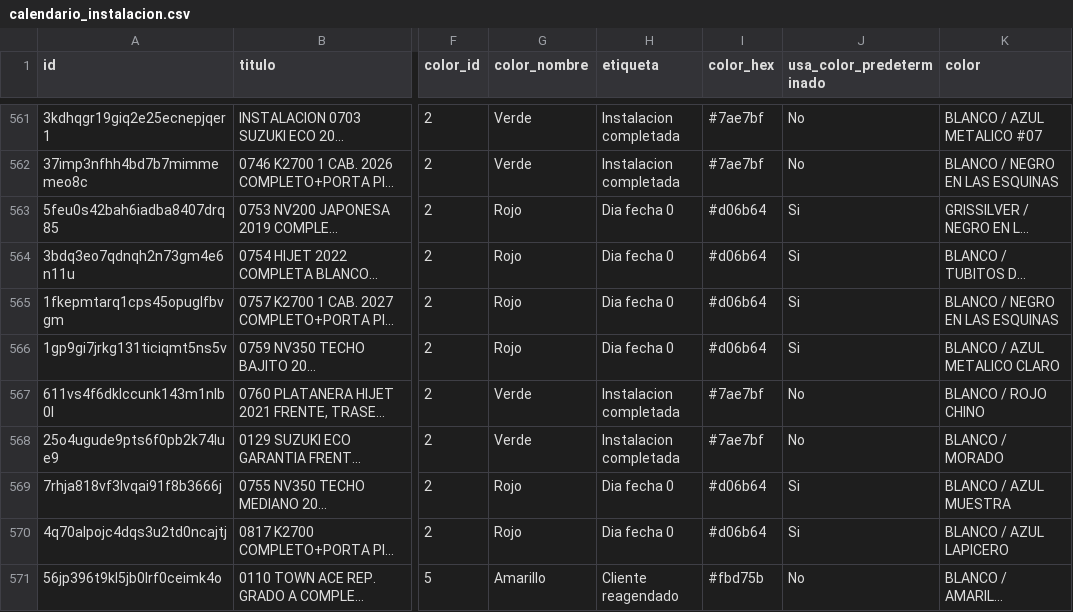
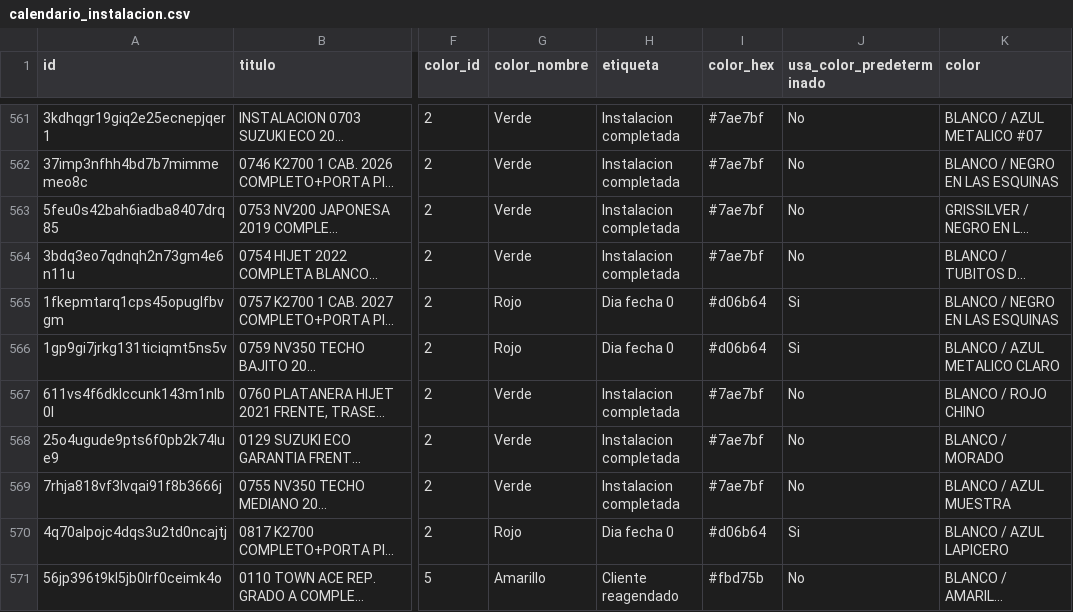
Before and after one commit to Osiris-14/reporte-cxc-alegra, a CSV file: calendario_instalacion.csv, drawn as a sheet; only a part is shown, gaps mark what is left out; long unchanged cells end in …; the diff covers the shown part only; the diff names each change by its address in the sheet, - before the commit and + after, or states it on an @@ line.

```diff
--- a/calendario_instalacion.csv
+++ b/calendario_instalacion.csv
-G563:G564 (color_nombre): Rojo
+G563:G564 (color_nombre): Verde
-H563:H564 (etiqueta): Dia fecha 0
+H563:H564 (etiqueta): Instalacion completada
-I563:I564 (color_hex): #d06b64
+I563:I564 (color_hex): #7ae7bf
-J563:J564 (usa_color_predeterminado): Si
+J563:J564 (usa_color_predeterminado): No
-G569 (color_nombre): Rojo
+G569 (color_nombre): Verde
-H569 (etiqueta): Dia fecha 0
+H569 (etiqueta): Instalacion completada
-I569 (color_hex): #d06b64
+I569 (color_hex): #7ae7bf
-J569 (usa_color_predeterminado): Si
+J569 (usa_color_predeterminado): No
```
Also changed, not shown: 1 added row, 1 removed row and 17 edited cells elsewhere in this file.
